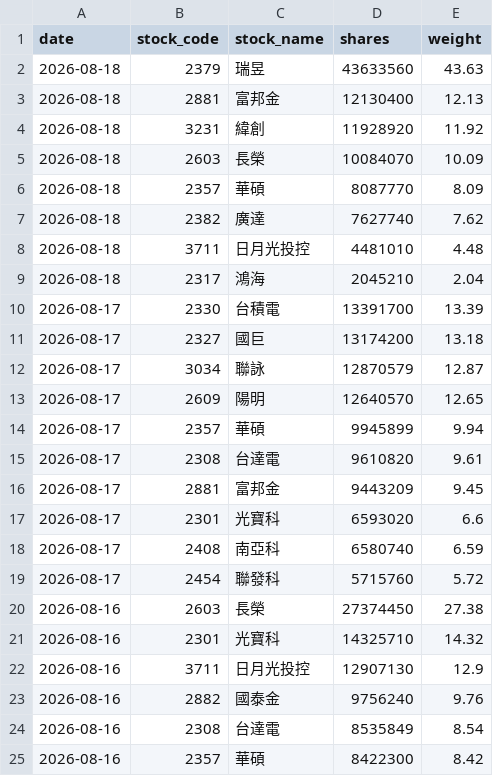
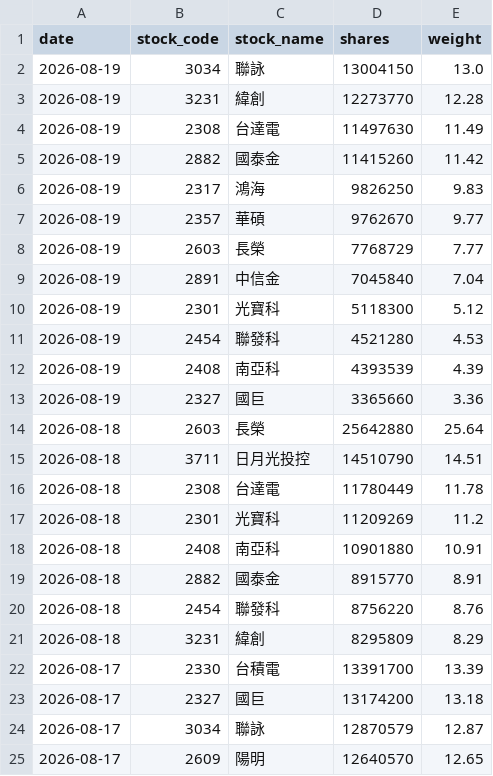
Before and after one commit to yrjjan-allen/active-etf-dashboard, a CSV file: data/00987A.csv, drawn as a sheet; only a part is shown; the shorter side is filled out with more unchanged rows.

```diff
--- a/data/00987A.csv
+++ b/data/00987A.csv
@@ -1,10 +1,22 @@
 date,stock_code,stock_name,shares,weight
-2026-08-18,2379,瑞昱,43633560,43.63
-2026-08-18,2881,富邦金,12130400,12.13
-2026-08-18,3231,緯創,11928920,11.92
-2026-08-18,2603,長榮,10084070,10.09
-2026-08-18,2357,華碩,8087770,8.09
-2026-08-18,2382,廣達,7627740,7.62
-2026-08-18,3711,日月光投控,4481010,4.48
-2026-08-18,2317,鴻海,2045210,2.04
+2026-08-19,3034,聯詠,13004150,13.0
+2026-08-19,3231,緯創,12273770,12.28
+2026-08-19,2308,台達電,11497630,11.49
+2026-08-19,2882,國泰金,11415260,11.42
+2026-08-19,2317,鴻海,9826250,9.83
+2026-08-19,2357,華碩,9762670,9.77
+2026-08-19,2603,長榮,7768729,7.77
+2026-08-19,2891,中信金,7045840,7.04
+2026-08-19,2301,光寶科,5118300,5.12
+2026-08-19,2454,聯發科,4521280,4.53
+2026-08-19,2408,南亞科,4393539,4.39
+2026-08-19,2327,國巨,3365660,3.36
+2026-08-18,2603,長榮,25642880,25.64
+2026-08-18,3711,日月光投控,14510790,14.51
+2026-08-18,2308,台達電,11780449,11.78
+2026-08-18,2301,光寶科,11209269,11.2
+2026-08-18,2408,南亞科,10901880,10.91
+2026-08-18,2882,國泰金,8915770,8.91
+2026-08-18,2454,聯發科,8756220,8.76
+2026-08-18,3231,緯創,8295809,8.29
 2026-08-17,2330,台積電,13391700,13.39
```
Also changed, not shown: data/00980A.csv, data/00981A.csv, 5 other files.
